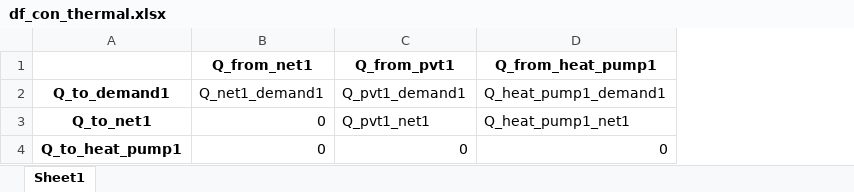
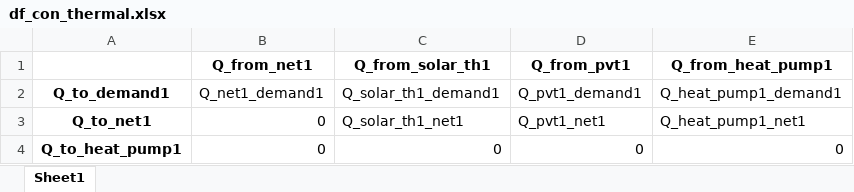
Before and after one commit to christianLeomil/masterthesis, an Excel workbook: output/df_con_thermal.xlsx, sheet Sheet1, drawn as a sheet; values as stored, in another font and other column widths than the file's, no borders; the diff names each change by its address in the sheet, - before the commit and + after, or states it on an @@ line.

```diff
--- a/output/df_con_thermal.xlsx (sheet Sheet1)
+++ b/output/df_con_thermal.xlsx (sheet Sheet1)
+column C (Q_from_solar_th1), rows 2-4: Q_solar_th1_demand1 | Q_solar_th1_net1 | 0
```
Also changed, not shown: output/df_aux.xlsx, output/df_con_electric.xlsx, 9 other files.
